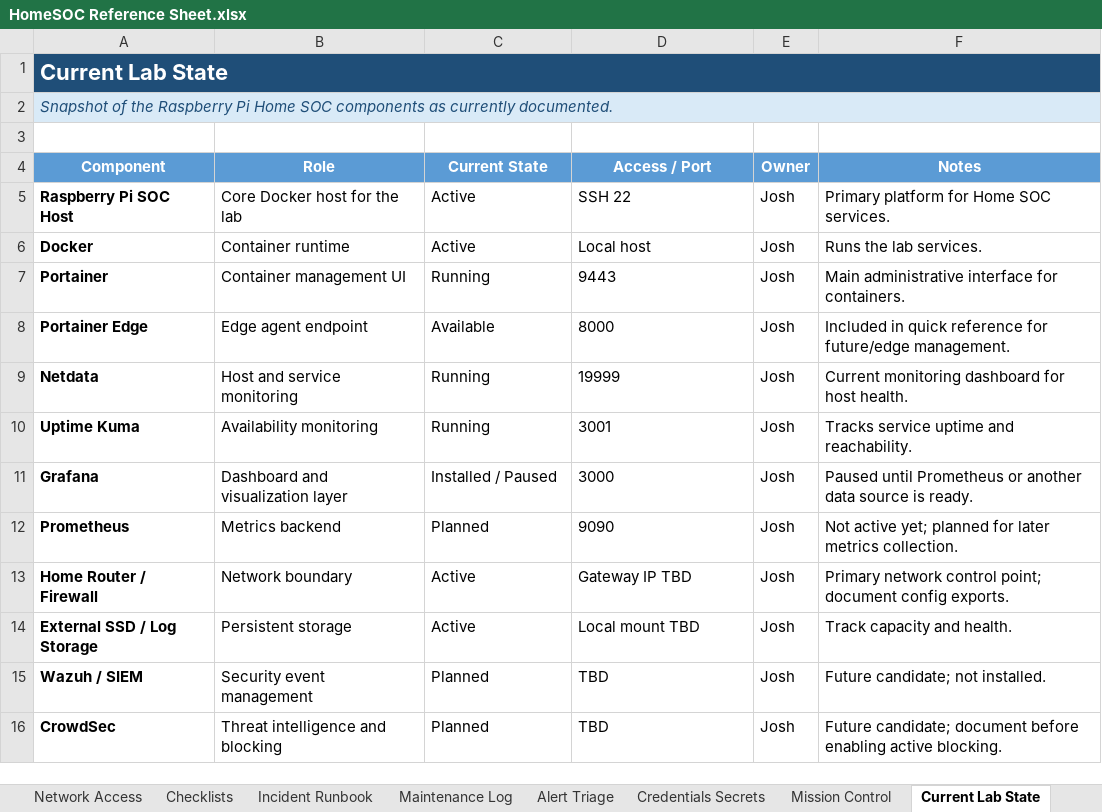
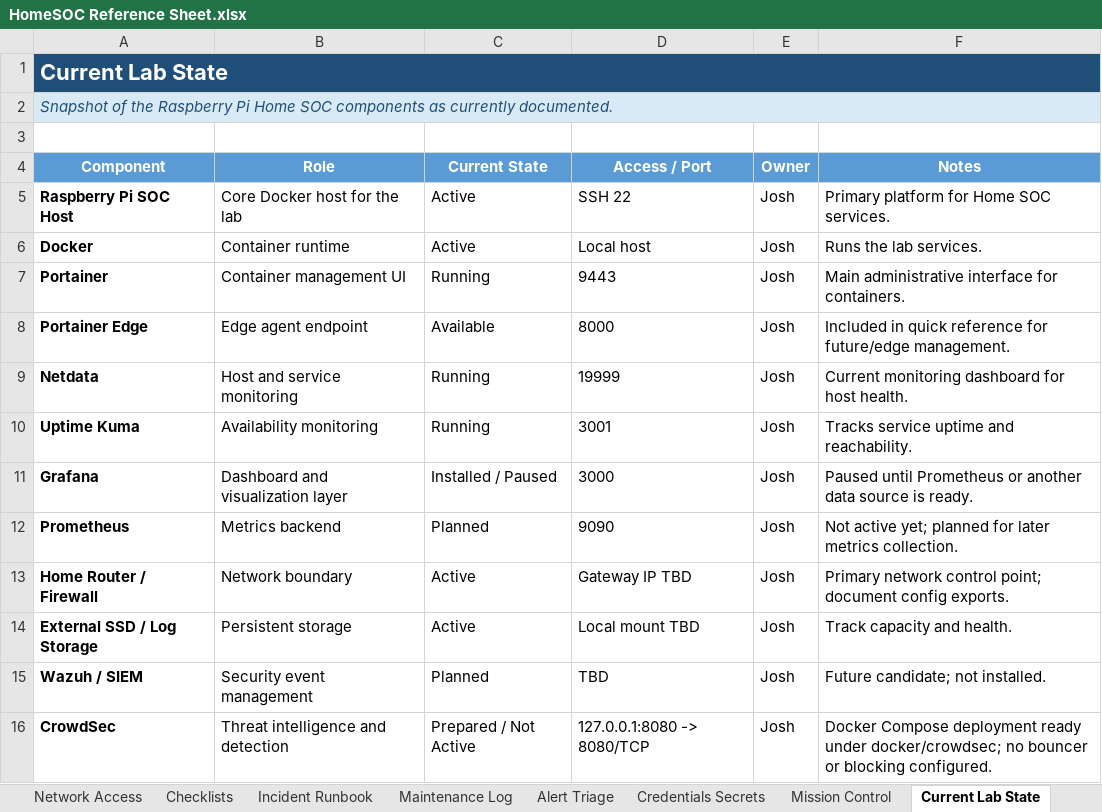
Before and after one commit to Hightech89/HomeSoc-Lab, an Excel workbook: HomeSOC Reference Sheet.xlsx, sheet Current Lab State, drawn as a sheet; values as stored, in another font and other column widths than the file's, no borders; conditional formats and table styles not drawn; the diff names each change by its address in the sheet, - before the commit and + after, or states it on an @@ line.

Commit message:
Update CrowdSec operations workbook

```diff
--- a/HomeSOC Reference Sheet.xlsx (sheet Current Lab State)
+++ b/HomeSOC Reference Sheet.xlsx (sheet Current Lab State)
-B16 (Role): Threat intelligence and blocking
+B16 (Role): Threat intelligence and detection
-C16 (Current State): Planned
+C16 (Current State): Prepared / Not Active
-D16 (Access / Port): TBD
+D16 (Access / Port): 127.0.0.1:8080 -> 8080/TCP
-F16 (Notes): Future candidate; document before enabling active blocking.
+F16 (Notes): Docker Compose deployment ready under docker/crowdsec; no bouncer or blocking configured.
```
Also changed, not shown: sheet Network Access, sheet Change Log, sheet Services Containers, sheet Quick Reference, sheet Mission Control, sheet Overview, charts or pictures.
